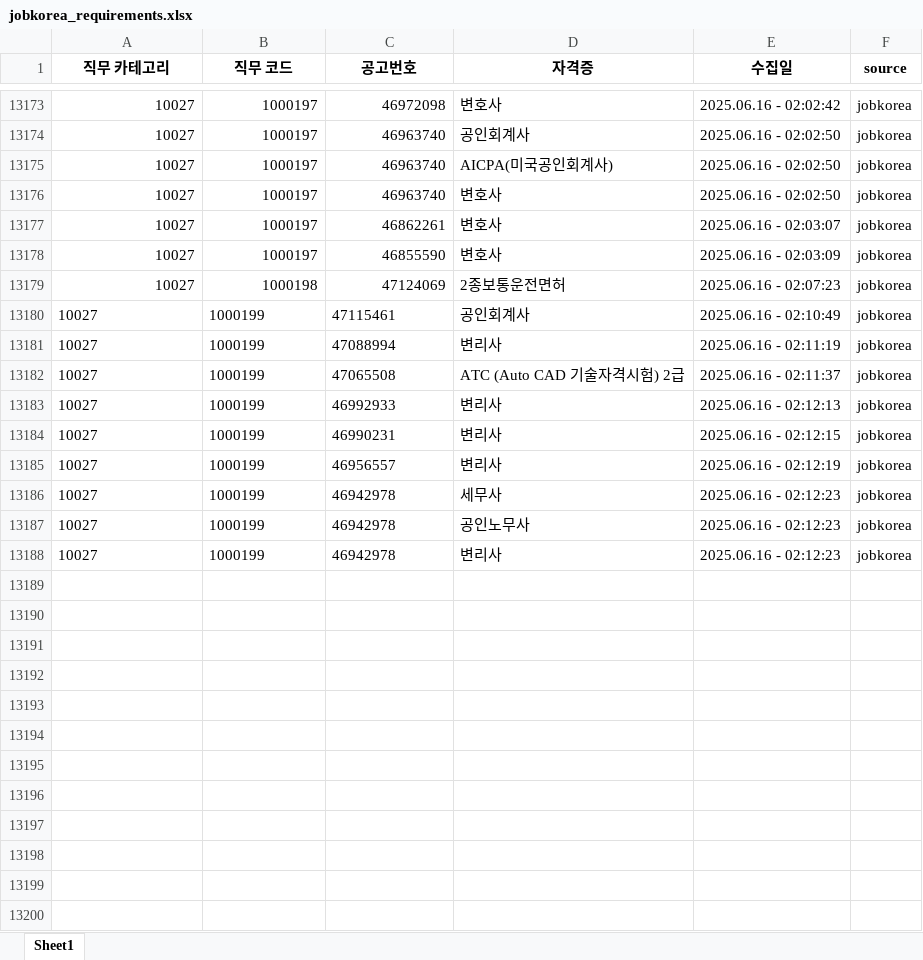
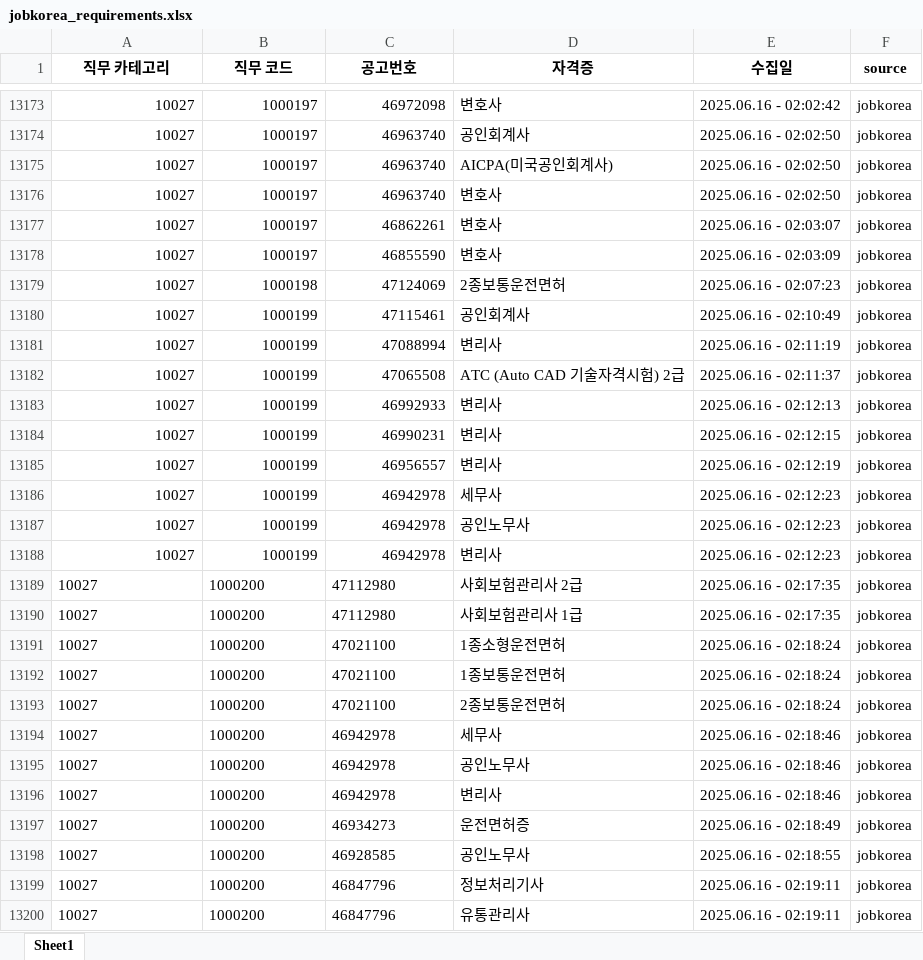
Before and after one commit to yunzivv/project_crawling_25_05, an Excel workbook: jobkorea_requirements.xlsx, sheet Sheet1, drawn as a sheet; only a part is shown, gaps mark what is left out; values as stored, in another font and other column widths than the file's, no borders; the diff names each change by its address in the sheet, - before the commit and + after, or states it on an @@ line.

```diff
--- a/jobkorea_requirements.xlsx (sheet Sheet1)
+++ b/jobkorea_requirements.xlsx (sheet Sheet1)
-A13180:C13188 alignment: left
+A13180:C13188 alignment: right
+row 13189: 10027 | 1000200 | 47112980 | 사회보험관리사 2급 | 2025.06.16 - 02:17:35 | jobkorea
+row 13190: 10027 | 1000200 | 47112980 | 사회보험관리사 1급 | 2025.06.16 - 02:17:35 | jobkorea
+row 13191: 10027 | 1000200 | 47021100 | 1종소형운전면허 | 2025.06.16 - 02:18:24 | jobkorea
+row 13192: 10027 | 1000200 | 47021100 | 1종보통운전면허 | 2025.06.16 - 02:18:24 | jobkorea
+row 13193: 10027 | 1000200 | 47021100 | 2종보통운전면허 | 2025.06.16 - 02:18:24 | jobkorea
+row 13194: 10027 | 1000200 | 46942978 | 세무사 | 2025.06.16 - 02:18:46 | jobkorea
+row 13195: 10027 | 1000200 | 46942978 | 공인노무사 | 2025.06.16 - 02:18:46 | jobkorea
+row 13196: 10027 | 1000200 | 46942978 | 변리사 | 2025.06.16 - 02:18:46 | jobkorea
+row 13197: 10027 | 1000200 | 46934273 | 운전면허증 | 2025.06.16 - 02:18:49 | jobkorea
+row 13198: 10027 | 1000200 | 46928585 | 공인노무사 | 2025.06.16 - 02:18:55 | jobkorea
+row 13199: 10027 | 1000200 | 46847796 | 정보처리기사 | 2025.06.16 - 02:19:11 | jobkorea
+row 13200: 10027 | 1000200 | 46847796 | 유통관리사 | 2025.06.16 - 02:19:11 | jobkorea
```
Also changed, not shown: 2 other files.
